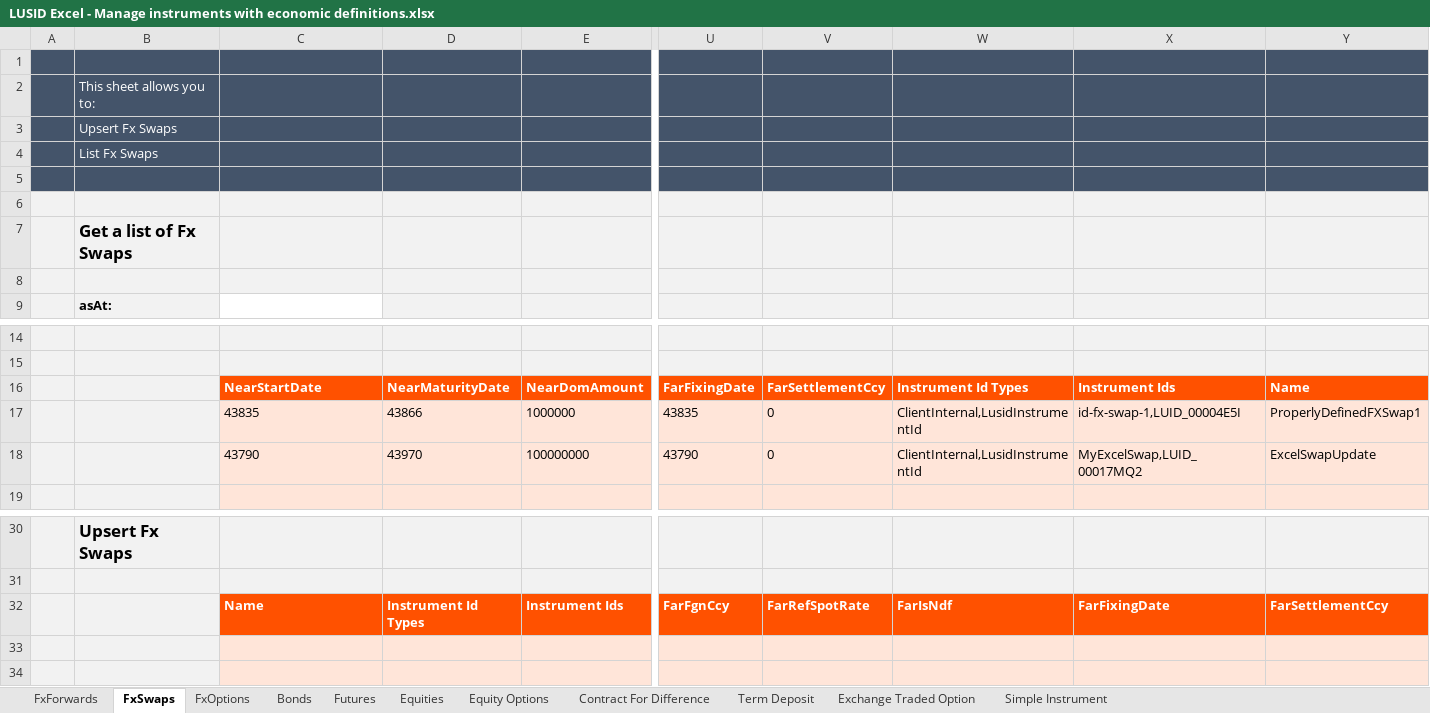
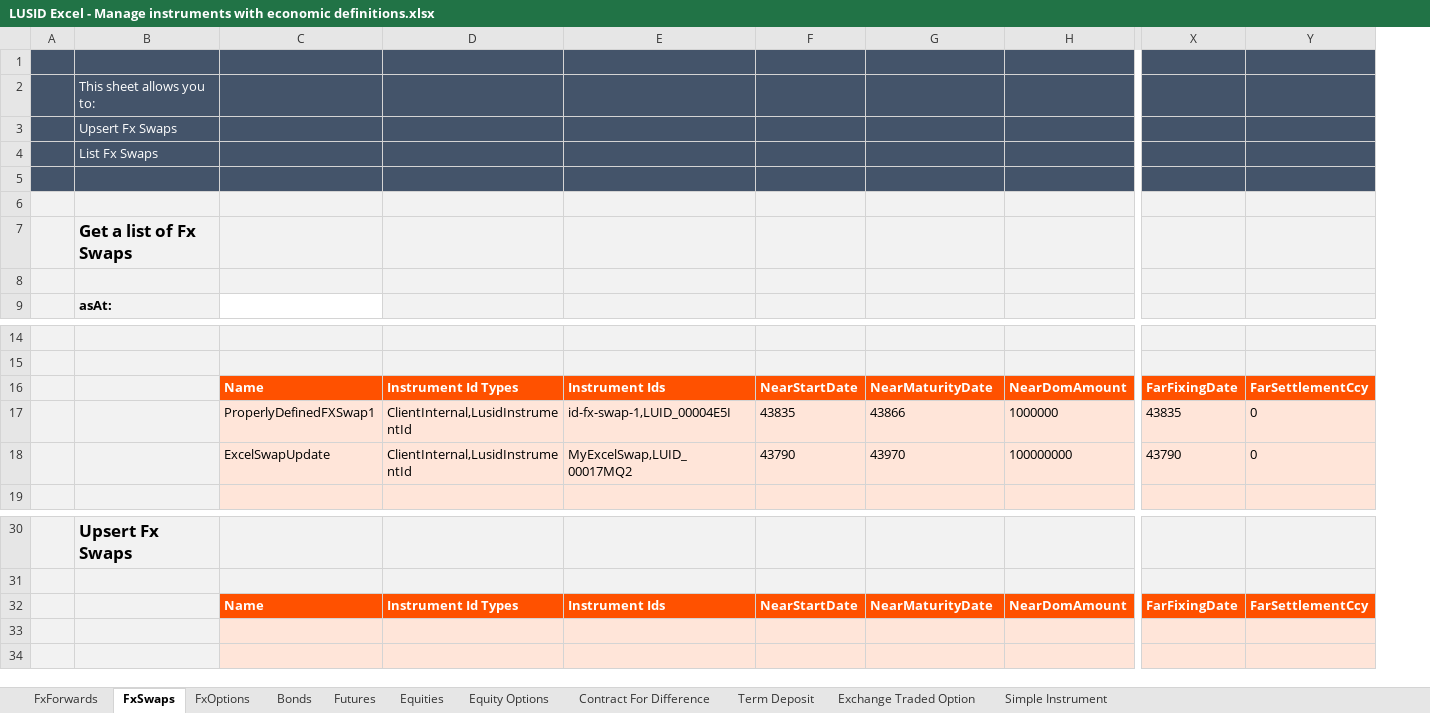
Before and after one commit to finbourne/sample-excel, an Excel workbook: LUSID Excel - Manage instruments with economic definitions.xlsx, sheet FxSwaps, drawn as a sheet; only a part is shown, gaps mark what is left out; values as stored, in another font and other column widths than the file's, no borders; removed rows and columns are numbered as before the commit, all else as after; rows hold the shown columns only; the diff names each change by its address in the sheet, - before the commit and + after, or states it on an @@ line.

Commit message:
CTECH-887 updated columns order

```diff
--- a/LUSID Excel - Manage instruments with economic definitions.xlsx (sheet FxSwaps)
+++ b/LUSID Excel - Manage instruments with economic definitions.xlsx (sheet FxSwaps)
+column D, rows 16-18: Instrument Id Types | ClientInternal,LusidInstrumentId | ClientInternal,LusidInstrumentId
+column E, rows 16-18: Instrument Ids | id-fx-swap-1,LUID_00004E5I | MyExcelSwap,LUID_00017MQ2
+column F, rows 16-18: NearStartDate | 43835 | 43790
-column W, rows 16-18: Instrument Id Types | ClientInternal,LusidInstrumentId | ClientInternal,LusidInstrumentId
-column X, rows 16-18: Instrument Ids | id-fx-swap-1,LUID_00004E5I | MyExcelSwap,LUID_00017MQ2
-column Y, rows 16-18: Name | ProperlyDefinedFXSwap1 | ExcelSwapUpdate
-C16: NearStartDate
+C16: Name
-C17: 43835
+C17: ProperlyDefinedFXSwap1
-C18: 43790
+C18: ExcelSwapUpdate
-row 32:  |  | Name | Instrument Id Types | Instrument Ids | FarFgnCcy | FarRefSpotRate | FarIsNdf | FarFixingDate | FarSettlementCcy
+row 32:  |  | Name | Instrument Id Types | Instrument Ids | NearStartDate | NearMaturityDate | NearDomAmount | FarFixingDate | FarSettlementCcy
```
Also changed, not shown: sheet Futures, sheet Equities, sheet Term Deposit, sheet Exchange Traded Option, sheet Simple Instrument, sheet FxOptions, 4 more sheets.
